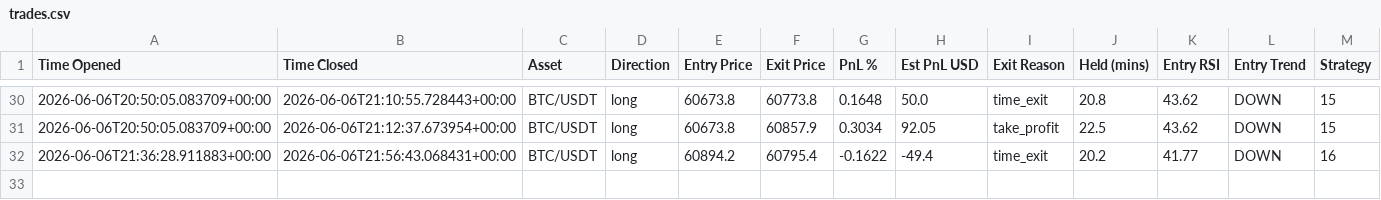
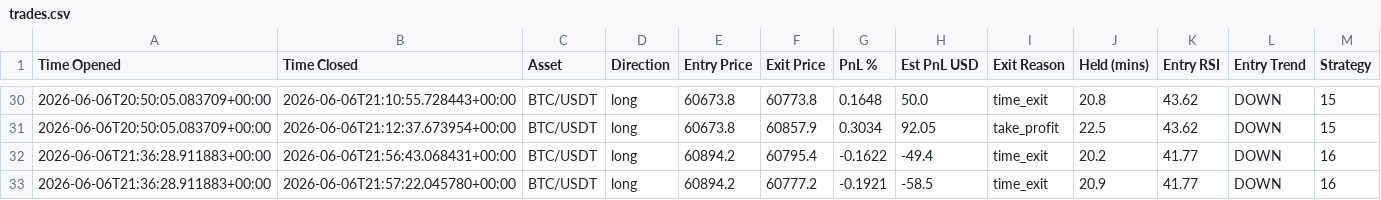
Before and after one commit to jm909/hermes-trading, a CSV file: state/trades.csv, drawn as a sheet; only a part is shown, gaps mark what is left out.

Commit message:
worker: update trades.csv

```diff
--- a/state/trades.csv
+++ b/state/trades.csv
@@ -32 +32,2 @@ Time Opened,Time Closed,Asset,Direction,Entry Price,Exit Price,PnL %,Est PnL USD
 2026-06-06T21:36:28.911883+00:00,2026-06-06T21:56:43.068431+00:00,BTC/USDT,long,60894.2,60795.4,-0.1622,-49.4,time_exit,20.2,41.77,DOWN,16
+2026-06-06T21:36:28.911883+00:00,2026-06-06T21:57:22.045780+00:00,BTC/USDT,long,60894.2,60777.2,-0.1921,-58.5,time_exit,20.9,41.77,DOWN,16
```
